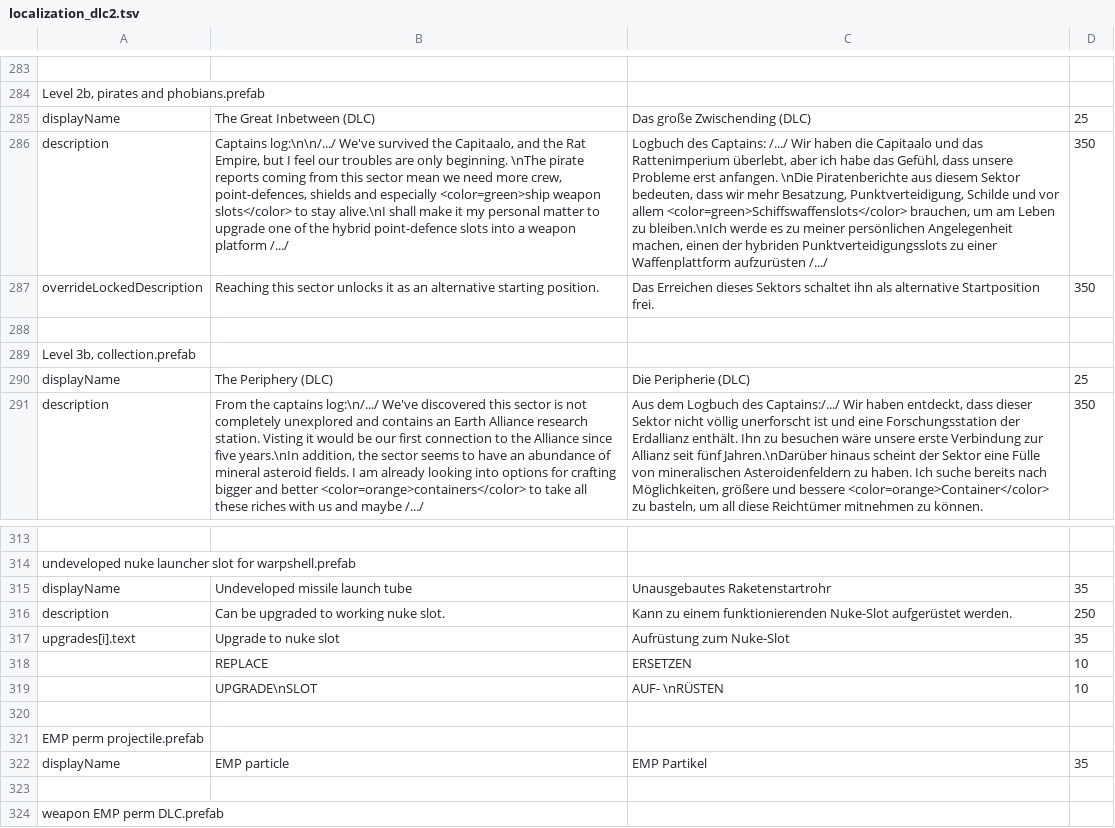
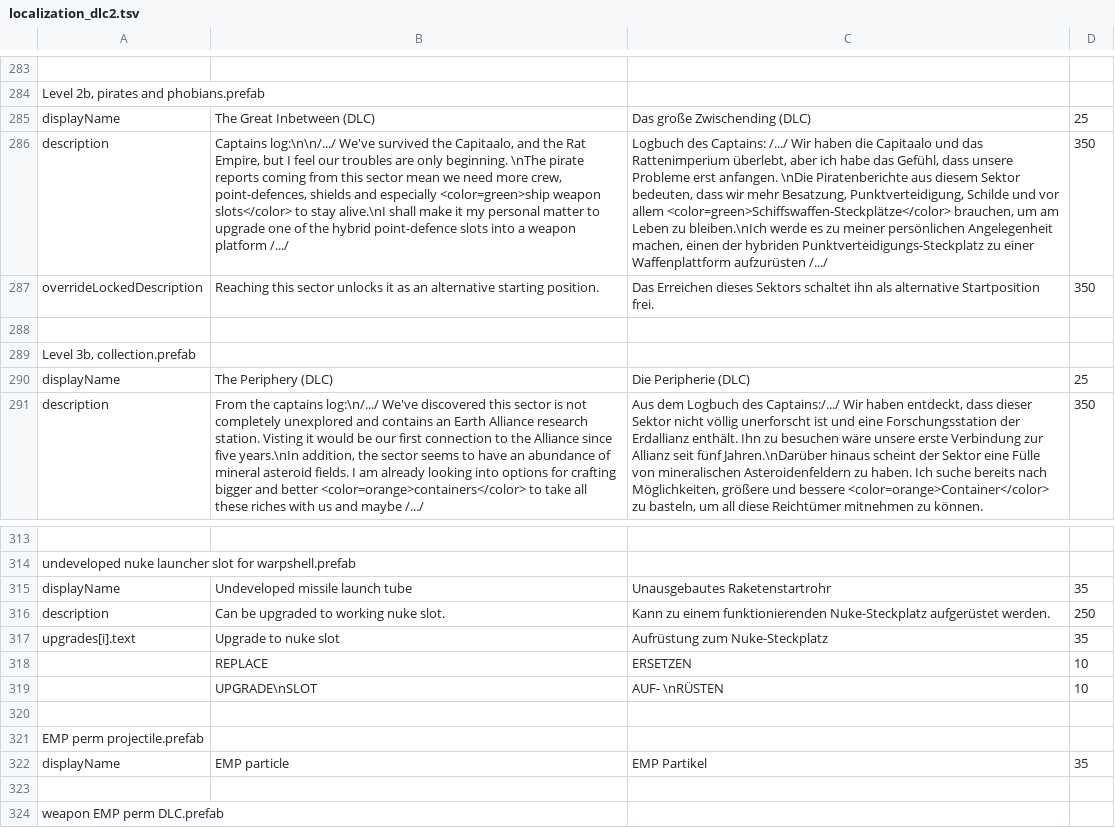
Before and after one commit to Duke-M-commits/Translation_ShortestTripToEarth_German, a TSV file: localization_dlc2.tsv, drawn as a sheet; only a part is shown, gaps mark what is left out; the diff names each change by its address in the sheet, - before the commit and + after, or states it on an @@ line.

Commit message:
"Slots" > "Steckplätze"

```diff
--- a/localization_dlc2.tsv
+++ b/localization_dlc2.tsv
-C286: …vor allem <color=green>Schiffswaffenslots</color> brauchen, um am Leben zu bleiben.\nIch werde es zu meiner persönlichen Angelegenheit machen, einen der hybriden Punktverteidigungsslots zu einer…
+C286: …vor allem <color=green>Schiffswaffen-Steckplätze</color> brauchen, um am Leben zu bleiben.\nIch werde es zu meiner persönlichen Angelegenheit machen, einen der hybriden Punktverteidigungs-Steckplatz zu einer…
-C316: …einem funktionierenden Nuke-Slot aufgerüstet werden.
+C316: …einem funktionierenden Nuke-Steckplatz aufgerüstet werden.
-C317: Aufrüstung zum Nuke-Slot
+C317: Aufrüstung zum Nuke-Steckplatz
```
Also changed, not shown: 1 other file.
